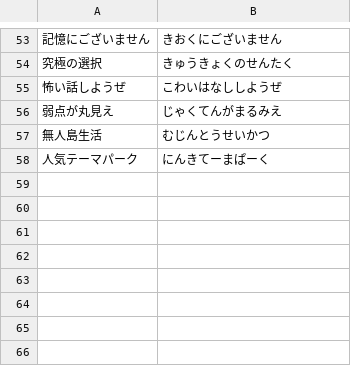
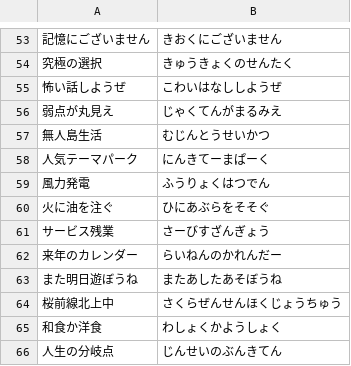
Before and after one commit to averak/sushi-term, a CSV file: config/text.csv, drawn as a sheet; only a part is shown, gaps mark what is left out.

Commit message:
テキスト追加

```diff
--- a/config/text.csv
+++ b/config/text.csv
@@ -58 +58,9 @@
 人気テーマパーク, にんきてーまぱーく
+風力発電, ふうりょくはつでん
+火に油を注ぐ, ひにあぶらをそそぐ
+サービス残業, さーびすざんぎょう
+来年のカレンダー, らいねんのかれんだー
+また明日遊ぼうね, またあしたあそぼうね
+桜前線北上中, さくらぜんせんほくじょうちゅう
+和食か洋食, わしょくかようしょく
+人生の分岐点, じんせいのぶんきてん
```
